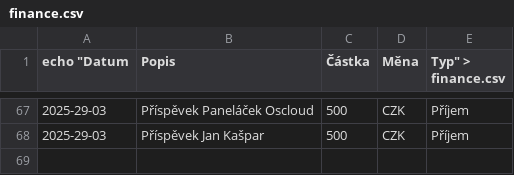
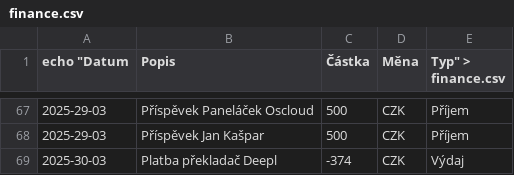
Before and after one commit to zkreml/prehlad-financi-komunity, a CSV file: finance.csv, drawn as a sheet; only a part is shown, gaps mark what is left out; the diff names each change by its address in the sheet, - before the commit and + after, or states it on an @@ line.

Commit message:
aktualizace finance.csv

```diff
--- a/finance.csv
+++ b/finance.csv
+row 69: 2025-30-03 | Platba překladač Deepl | -374 | CZK | Výdaj
```
